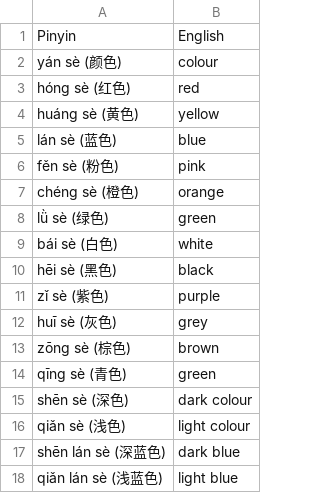
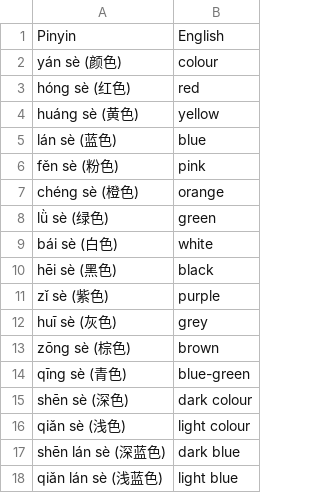
Before and after one commit to cubei/flashcards, a CSV file: app/src/main/res/raw/colours_chinese.csv, drawn as a sheet.

```diff
--- a/app/src/main/res/raw/colours_chinese.csv
+++ b/app/src/main/res/raw/colours_chinese.csv
@@ -13,3 +13,3 @@ huī sè (灰色);grey
 zōng sè (棕色);brown
-qīng sè (青色);green
+qīng sè (青色);blue-green
 shēn sè (深色);dark colour
```
Also changed, not shown: 2 other files.
